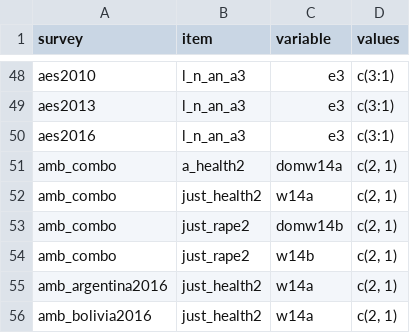
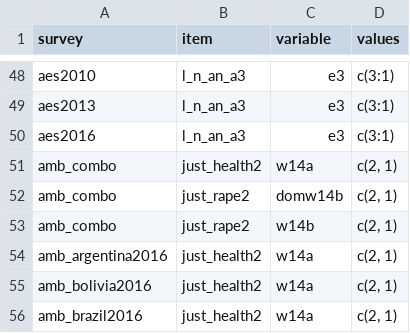
Before and after one commit to fsolt/dcpo_abortion, a CSV file: data-raw/surveys_abortion.csv, drawn as a sheet; only a part is shown, gaps mark what is left out; the shorter side is filled out with more unchanged rows.

Commit message:
omit domw14a from amb_combo (updated file no longer includes that variable)

```diff
--- a/data-raw/surveys_abortion.csv
+++ b/data-raw/surveys_abortion.csv
@@ -50,3 +50,2 @@ aes2013,l_n_an_a3,e3,c(3:1)
 aes2016,l_n_an_a3,e3,c(3:1)
-amb_combo,a_health2,domw14a,"c(2, 1)"
 amb_combo,just_health2,w14a,"c(2, 1)"
```
